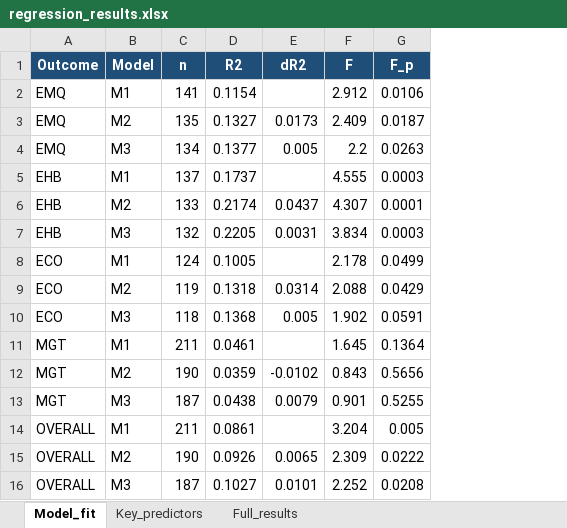
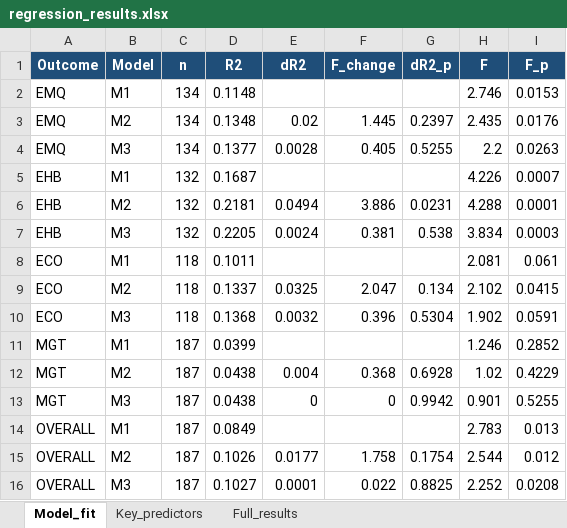
Before and after one commit to giuliacorso-droid/my_paper1, an Excel workbook: regression_results.xlsx, sheet Model_fit, drawn as a sheet; values as stored, in another font and other column widths than the file's, no borders; removed rows and columns are numbered as before the commit, all else as after; the diff names each change by its address in the sheet, - before the commit and + after, or states it on an @@ line.

```diff
--- a/regression_results.xlsx (sheet Model_fit)
+++ b/regression_results.xlsx (sheet Model_fit)
+column F (F_change), rows 4-7: 0.405 |  | 3.886 | 0.381; row 10: 0.396; row 13: 0; row 16: 0.022
+column G (dR2_p), rows 4-7: 0.5255 |  | 0.0231 | 0.538; row 10: 0.5304; row 13: 0.9942; row 16: 0.8825
-C2 (n): 141
+C2 (n): 134
-D2 (R2): 0.1154
+D2 (R2): 0.1148
-H2 (F): 2.912
+H2 (F): 2.746
-I2 (F_p): 0.0106
+I2 (F_p): 0.0153
-row 3: EMQ | M2 | 135 | 0.1327 | 0.0173 | 2.409 | 0.0187
+row 3: EMQ | M2 | 134 | 0.1348 | 0.02 | 1.445 | 0.2397 | 2.435 | 0.0176
-E4 (dR2): 0.005
+E4 (dR2): 0.0028
-C5 (n): 137
+C5 (n): 132
-D5 (R2): 0.1737
+D5 (R2): 0.1687
-H5 (F): 4.555
+H5 (F): 4.226
-I5 (F_p): 0.0003
+I5 (F_p): 0.0007
-C6 (n): 133
+C6 (n): 132
-D6 (R2): 0.2174
+D6 (R2): 0.2181
-E6 (dR2): 0.0437
+E6 (dR2): 0.0494
-H6 (F): 4.307
+H6 (F): 4.288
-E7 (dR2): 0.0031
+E7 (dR2): 0.0024
-C8 (n): 124
+C8 (n): 118
-D8 (R2): 0.1005
+D8 (R2): 0.1011
-H8 (F): 2.178
+H8 (F): 2.081
-I8 (F_p): 0.0499
+I8 (F_p): 0.061
-row 9: ECO | M2 | 119 | 0.1318 | 0.0314 | 2.088 | 0.0429
+row 9: ECO | M2 | 118 | 0.1337 | 0.0325 | 2.047 | 0.134 | 2.102 | 0.0415
-E10 (dR2): 0.005
+E10 (dR2): 0.0032
-C11 (n): 211
+C11 (n): 187
-D11 (R2): 0.0461
+D11 (R2): 0.0399
-H11 (F): 1.645
+H11 (F): 1.246
-I11 (F_p): 0.1364
+I11 (F_p): 0.2852
-row 12: MGT | M2 | 190 | 0.0359 | -0.0102 | 0.843 | 0.5656
+row 12: MGT | M2 | 187 | 0.0438 | 0.004 | 0.368 | 0.6928 | 1.02 | 0.4229
-E13 (dR2): 0.0079
+E13 (dR2): 0
-C14 (n): 211
+C14 (n): 187
-D14 (R2): 0.0861
+D14 (R2): 0.0849
-H14 (F): 3.204
+H14 (F): 2.783
-I14 (F_p): 0.005
+I14 (F_p): 0.013
-row 15: OVERALL | M2 | 190 | 0.0926 | 0.0065 | 2.309 | 0.0222
+row 15: OVERALL | M2 | 187 | 0.1026 | 0.0177 | 1.758 | 0.1754 | 2.544 | 0.012
-E16 (dR2): 0.0101
+E16 (dR2): 0.0001
```
Also changed, not shown: sheet Full_results, 3 other files.
